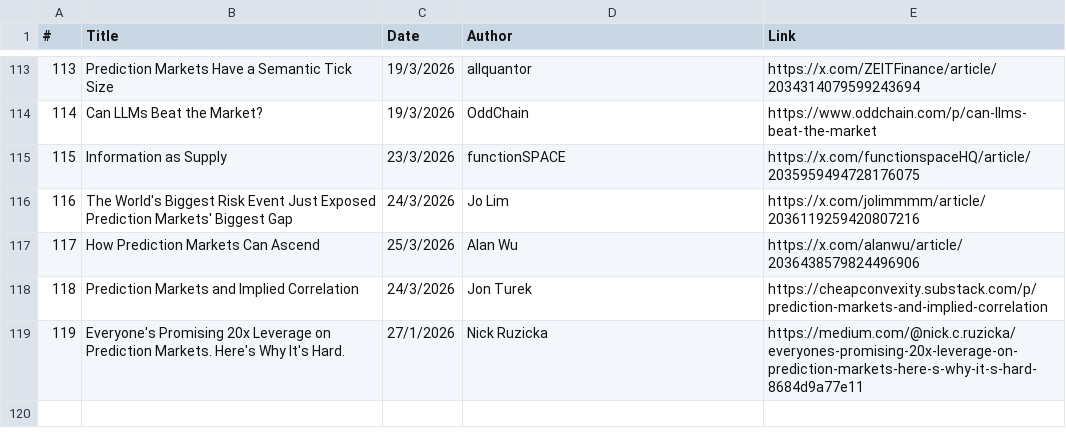
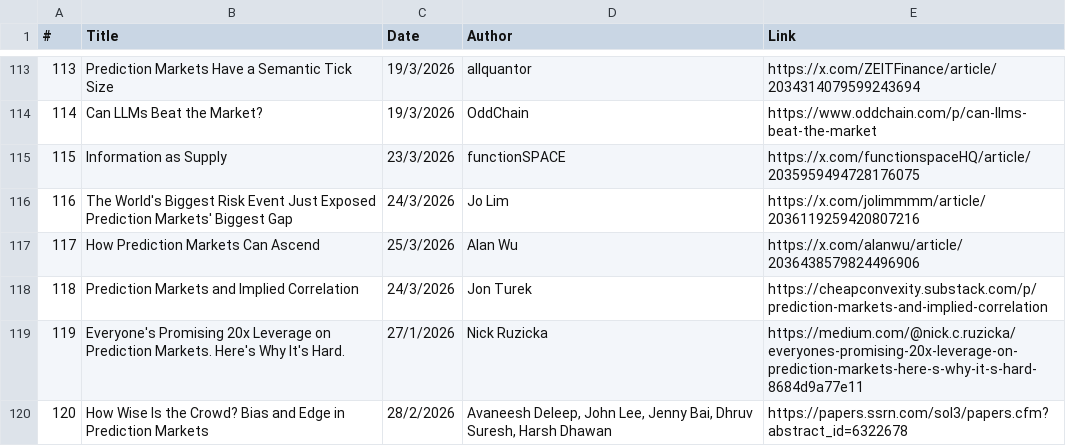
Before and after one commit to michaellwy/onprediction, a CSV file: prediction-market-reading-list.csv, drawn as a sheet; only a part is shown, gaps mark what is left out.

```diff
--- a/prediction-market-reading-list.csv
+++ b/prediction-market-reading-list.csv
@@ -119 +119,2 @@
 119,Everyone's Promising 20x Leverage on Prediction Markets. Here's Why It's Hard.,27/1/2026,Nick Ruzicka,https://medium.com/@nick.c.ruzicka/everyones-promising-20x-leverage-on-prediction-markets-here-s-why-it-s-hard-8684d9a77e11
+120,How Wise Is the Crowd? Bias and Edge in Prediction Markets,28/2/2026,"Avaneesh Deleep, John Lee, Jenny Bai, Dhruv Suresh, Harsh Dhawan",https://papers.ssrn.com/sol3/papers.cfm?abstract_id=6322678
```
Also changed, not shown: 3 other files.
